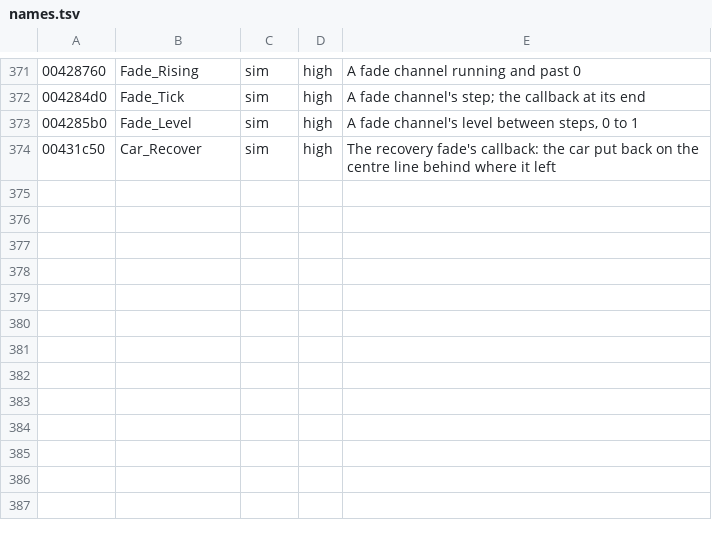
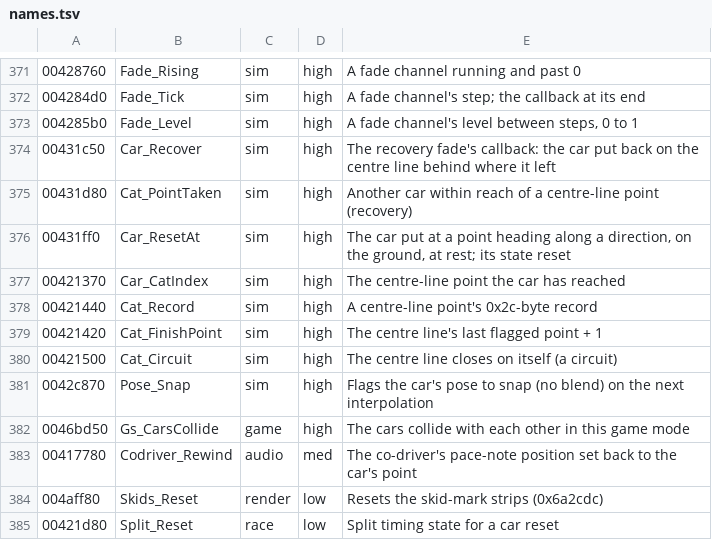
Before and after one commit to emdzej/opencmr2, a TSV file: tools/ghidra/names.tsv, drawn as a sheet; only a part is shown, gaps mark what is left out.

```diff
--- a/tools/ghidra/names.tsv
+++ b/tools/ghidra/names.tsv
@@ -374 +374,12 @@
 00431c50	Car_Recover	sim	high	The recovery fade's callback: the car put back on the centre line behind where it left
+00431d80	Cat_PointTaken	sim	high	Another car within reach of a centre-line point (recovery)
+00431ff0	Car_ResetAt	sim	high	The car put at a point heading along a direction, on the ground, at rest; its state reset
+00421370	Car_CatIndex	sim	high	The centre-line point the car has reached
+00421440	Cat_Record	sim	high	A centre-line point's 0x2c-byte record
+00421420	Cat_FinishPoint	sim	high	The centre line's last flagged point + 1
+00421500	Cat_Circuit	sim	high	The centre line closes on itself (a circuit)
+0042c870	Pose_Snap	sim	high	Flags the car's pose to snap (no blend) on the next interpolation
+0046bd50	Gs_CarsCollide	game	high	The cars collide with each other in this game mode
+00417780	Codriver_Rewind	audio	med	The co-driver's pace-note position set back to the car's point
+004aff80	Skids_Reset	render	low	Resets the skid-mark strips (0x6a2cdc)
+00421d80	Split_Reset	race	low	Split timing state for a car reset
```
Also changed, not shown: 15 other files.
